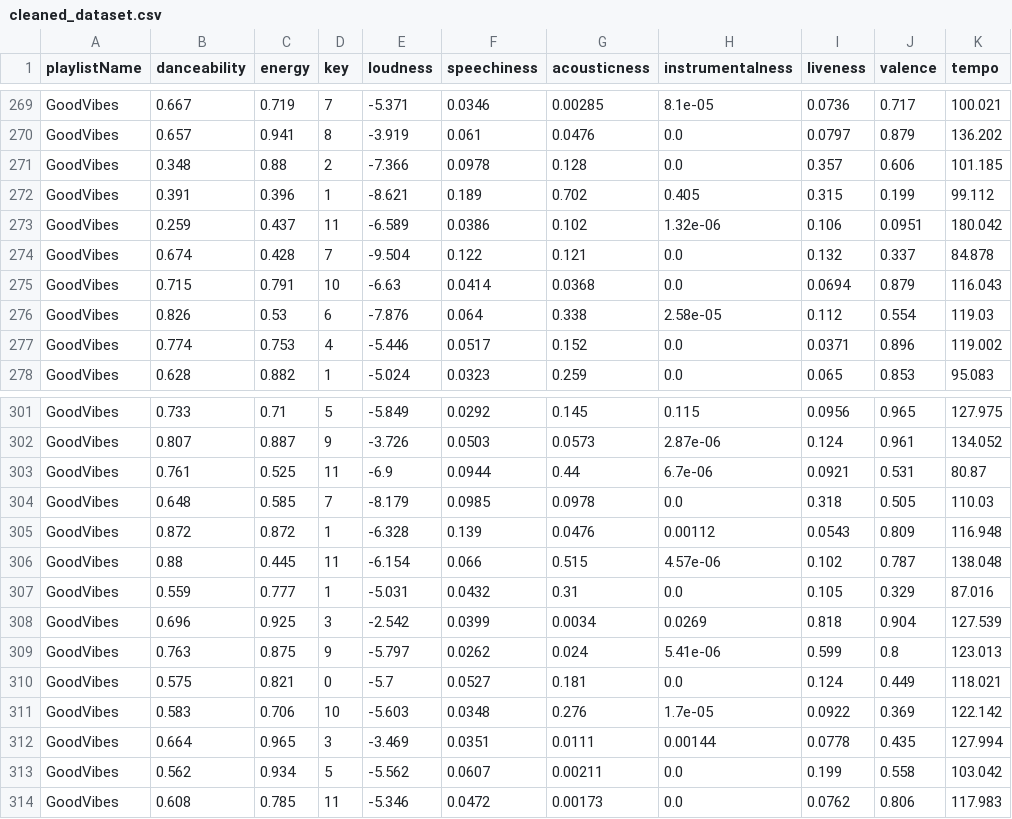
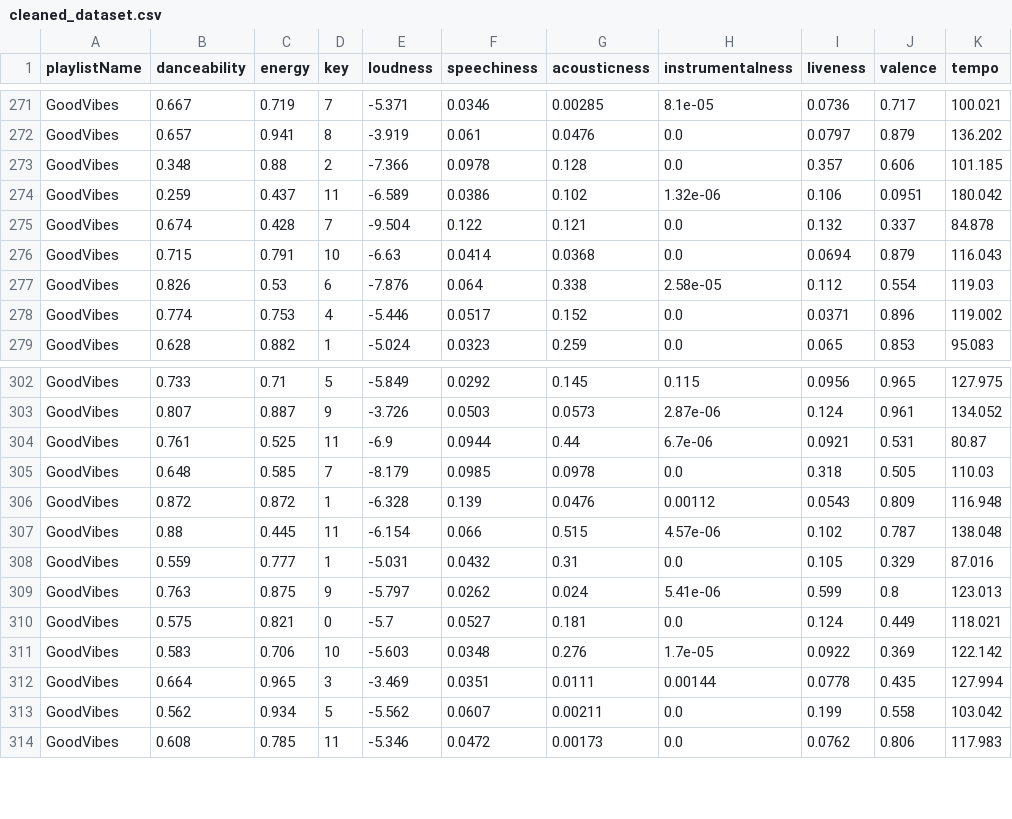
Before and after one commit to Fonty02/ICON, a CSV file: Spotipy/cleaned_dataset.csv, drawn as a sheet; only a part is shown, gaps mark what is left out; removed rows and columns are numbered as before the commit, all else as after; the diff covers the shown part only; the diff names each change by its address in the sheet, - before the commit and + after, or states it on an @@ line.

```diff
--- a/Spotipy/cleaned_dataset.csv
+++ b/Spotipy/cleaned_dataset.csv
-row 272: GoodVibes | 0.391 | 0.396 | 1 | -8.621 | 0.189 | 0.702 | 0.405 | 0.315 | 0.199 | 99.112
-row 308: GoodVibes | 0.696 | 0.925 | 3 | -2.542 | 0.0399 | 0.0034 | 0.0269 | 0.818 | 0.904 | 127.539
```
Also changed, not shown: 4 added rows and 2 removed rows elsewhere in this file, 2 other files.
